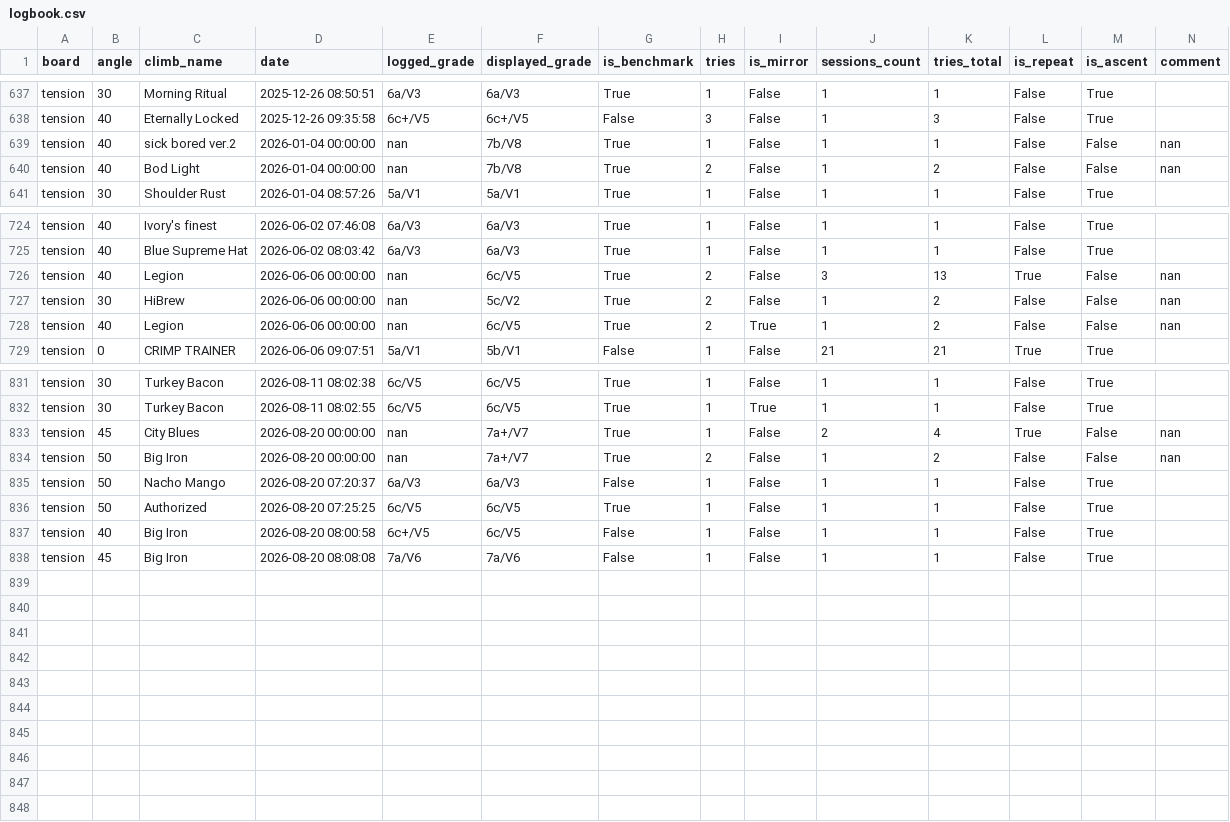
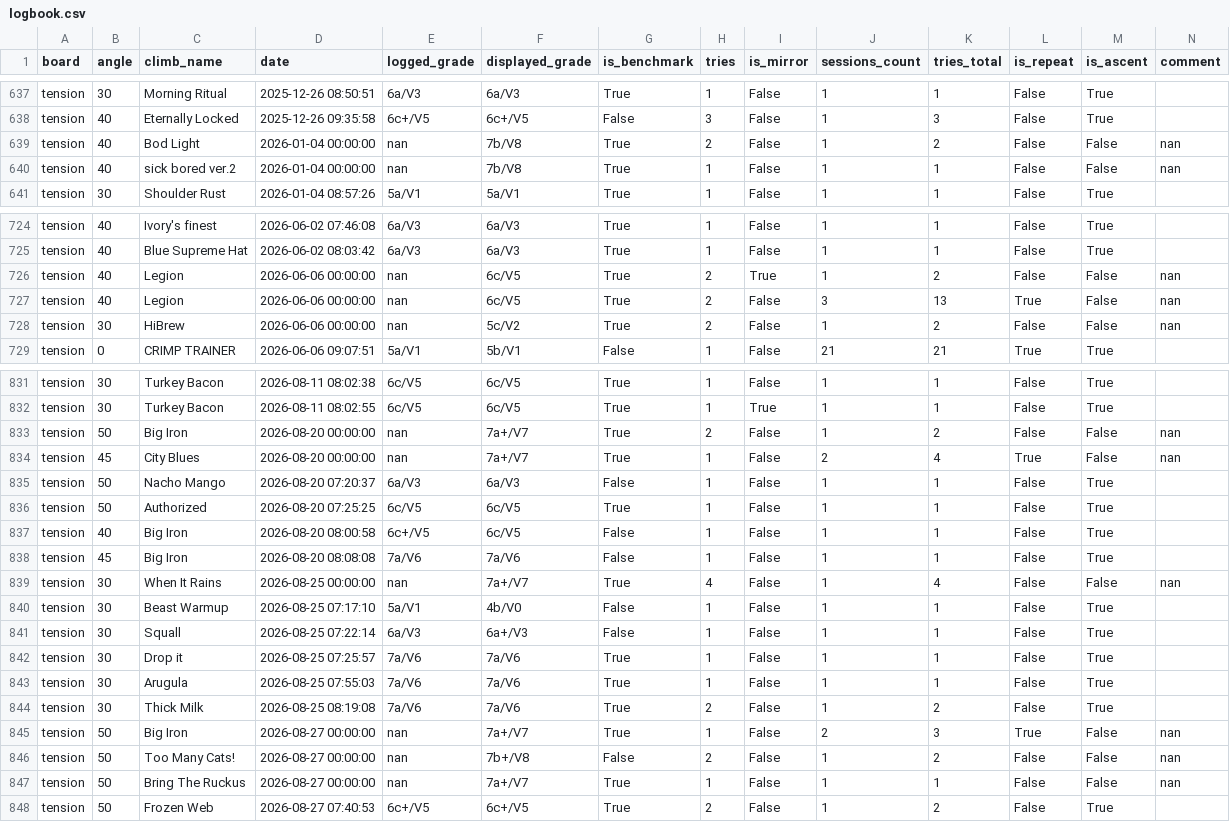
Before and after one commit to b-slim/b-slim.github.io, a CSV file: logbook.csv, drawn as a sheet; only a part is shown, gaps mark what is left out; the diff covers the shown part only.

```diff
--- a/logbook.csv
+++ b/logbook.csv
@@ -638,4 +638,4 @@ tension,30,Morning Ritual,2025-12-26 08:50:51,6a/V3,6a/V3,True,1,False,1,1,False
 tension,40,Eternally Locked,2025-12-26 09:35:58,6c+/V5,6c+/V5,False,3,False,1,3,False,True,
+tension,40,Bod Light,2026-01-04 00:00:00,nan,7b/V8,True,2,False,1,2,False,False,nan
 tension,40,sick bored ver.2,2026-01-04 00:00:00,nan,7b/V8,True,1,False,1,1,False,False,nan
-tension,40,Bod Light,2026-01-04 00:00:00,nan,7b/V8,True,2,False,1,2,False,False,nan
 tension,30,Shoulder Rust,2026-01-04 08:57:26,5a/V1,5a/V1,True,1,False,1,1,False,True,
@@ -725,5 +725,5 @@ tension,40,Ivory's finest,2026-06-02 07:46:08,6a/V3,6a/V3,True,1,False,1,1,False
 tension,40,Blue Supreme Hat,2026-06-02 08:03:42,6a/V3,6a/V3,True,1,False,1,1,False,True,
+tension,40,Legion,2026-06-06 00:00:00,nan,6c/V5,True,2,True,1,2,False,False,nan
 tension,40,Legion,2026-06-06 00:00:00,nan,6c/V5,True,2,False,3,13,True,False,nan
 tension,30,HiBrew,2026-06-06 00:00:00,nan,5c/V2,True,2,False,1,2,False,False,nan
-tension,40,Legion,2026-06-06 00:00:00,nan,6c/V5,True,2,True,1,2,False,False,nan
 tension,0,CRIMP TRAINER,2026-06-06 09:07:51,5a/V1,5b/V1,False,1,False,21,21,True,True,
@@ -832,4 +832,4 @@ tension,30,Turkey Bacon,2026-08-11 08:02:38,6c/V5,6c/V5,True,1,False,1,1,False,T
 tension,30,Turkey Bacon,2026-08-11 08:02:55,6c/V5,6c/V5,True,1,True,1,1,False,True,
+tension,50,Big Iron,2026-08-20 00:00:00,nan,7a+/V7,True,2,False,1,2,False,False,nan
 tension,45,City Blues,2026-08-20 00:00:00,nan,7a+/V7,True,1,False,2,4,True,False,nan
-tension,50,Big Iron,2026-08-20 00:00:00,nan,7a+/V7,True,2,False,1,2,False,False,nan
 tension,50,Nacho Mango,2026-08-20 07:20:37,6a/V3,6a/V3,False,1,False,1,1,False,True,
@@ -838 +838,11 @@ tension,40,Big Iron,2026-08-20 08:00:58,6c+/V5,6c/V5,False,1,False,1,1,False,Tru
 tension,45,Big Iron,2026-08-20 08:08:08,7a/V6,7a/V6,False,1,False,1,1,False,True,
+tension,30,When It Rains,2026-08-25 00:00:00,nan,7a+/V7,True,4,False,1,4,False,False,nan
+tension,30,Beast Warmup,2026-08-25 07:17:10,5a/V1,4b/V0,False,1,False,1,1,False,True,
+tension,30,Squall,2026-08-25 07:22:14,6a/V3,6a+/V3,False,1,False,1,1,False,True,
+tension,30,Drop it,2026-08-25 07:25:57,7a/V6,7a/V6,True,1,False,1,1,False,True,
+tension,30,Arugula,2026-08-25 07:55:03,7a/V6,7a/V6,True,1,False,1,1,False,True,
+tension,30,Thick Milk,2026-08-25 08:19:08,7a/V6,7a/V6,True,2,False,1,2,False,True,
+tension,50,Big Iron,2026-08-27 00:00:00,nan,7a+/V7,True,1,False,2,3,True,False,nan
+tension,50,Too Many Cats!,2026-08-27 00:00:00,nan,7b+/V8,False,2,False,1,2,False,False,nan
+tension,50,Bring The Ruckus,2026-08-27 00:00:00,nan,7a+/V7,True,1,False,1,1,False,False,nan
+tension,50,Frozen Web,2026-08-27 07:40:53,6c+/V5,6c+/V5,True,2,False,1,2,False,True,
```
Also changed, not shown: 2 moved rows elsewhere in this file, 1 other file.
